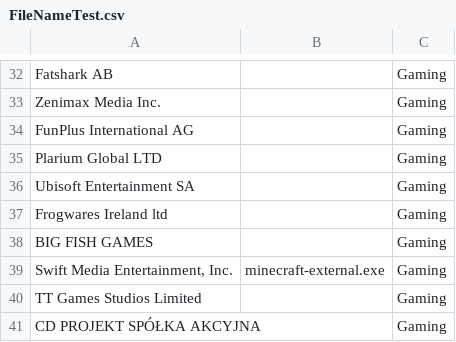
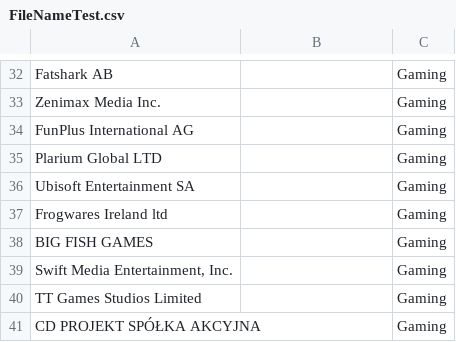
Before and after one commit to LimoWagdy/Thesis, a CSV file: SoftwareCerts/FileNameTest.csv, drawn as a sheet; only a part is shown, gaps mark what is left out.

Commit message:
Update FileNameTest.csv

```diff
--- a/SoftwareCerts/FileNameTest.csv
+++ b/SoftwareCerts/FileNameTest.csv
@@ -38,3 +38,3 @@ Frogwares Ireland ltd,,Gaming
 BIG FISH GAMES,,Gaming
-"Swift Media Entertainment, Inc.",minecraft-external.exe,Gaming
+"Swift Media Entertainment, Inc.",,Gaming
 TT Games Studios Limited,,Gaming
```
